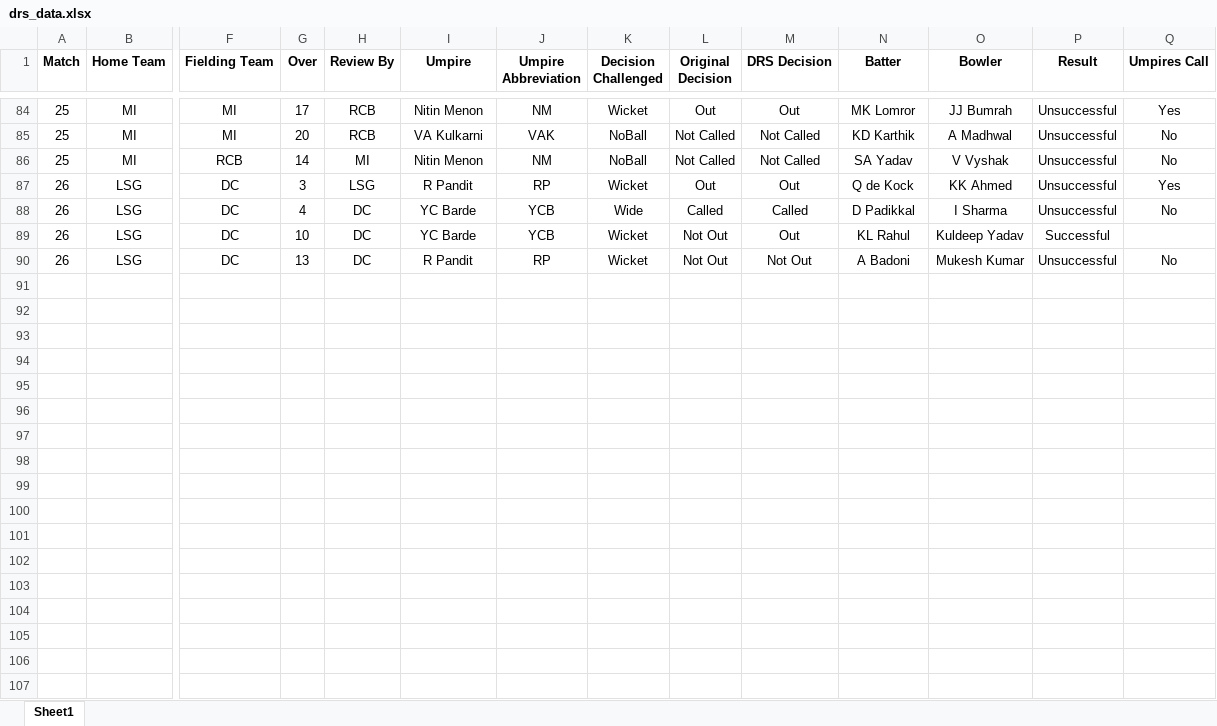
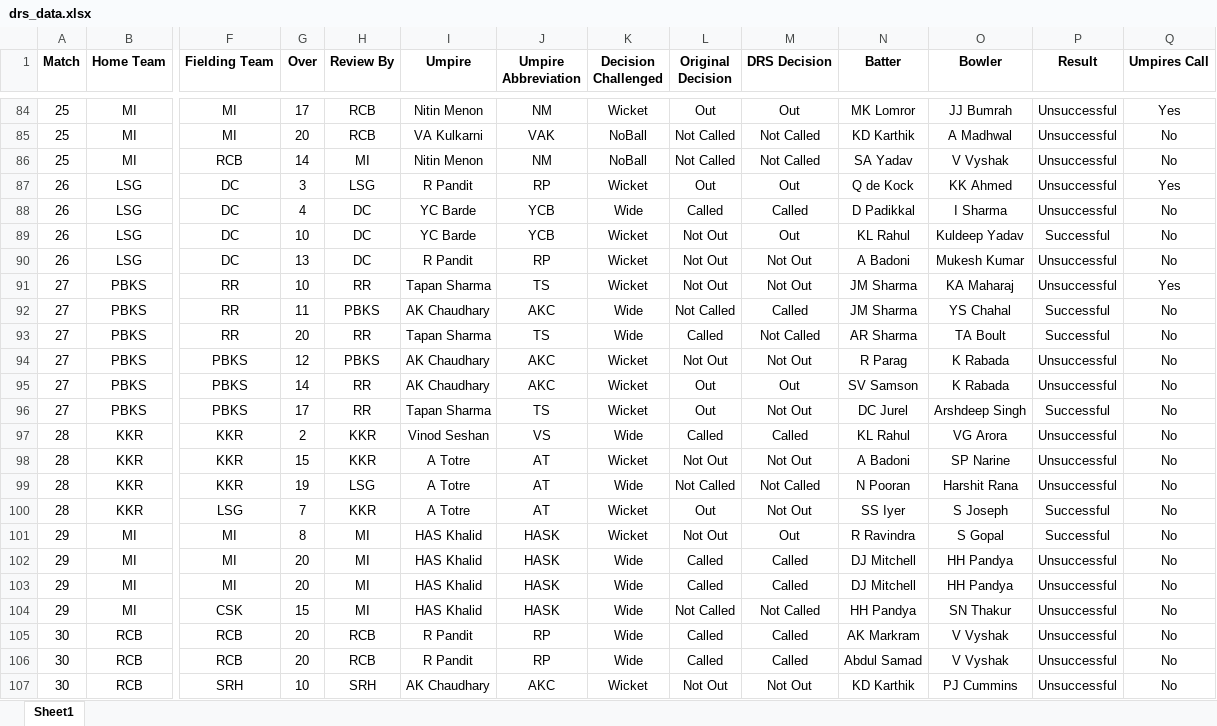
Before and after one commit to uhvardhan/Cricket-Project, an Excel workbook: data/drs_data.xlsx, sheet Sheet1, drawn as a sheet; only a part is shown, gaps mark what is left out; values as stored, in another font and other column widths than the file's, no borders; rows hold the shown columns only; the diff covers the shown part only; the diff names each change by its address in the sheet, - before the commit and + after, or states it on an @@ line.

Commit message:
updated data

```diff
--- a/data/drs_data.xlsx (sheet Sheet1)
+++ b/data/drs_data.xlsx (sheet Sheet1)
-Q89 (Umpires Call): (empty)
+Q89 (Umpires Call): No
+row 91: 27 | PBKS | RR | 10 | RR | Tapan Sharma | TS | Wicket | Not Out | Not Out | JM Sharma | KA Maharaj | Unsuccessful | Yes
+row 92: 27 | PBKS | RR | 11 | PBKS | AK Chaudhary | AKC | Wide | Not Called | Called | JM Sharma | YS Chahal | Successful | No
+row 93: 27 | PBKS | RR | 20 | RR | Tapan Sharma | TS | Wide | Called | Not Called | AR Sharma | TA Boult | Successful | No
+row 94: 27 | PBKS | PBKS | 12 | PBKS | AK Chaudhary | AKC | Wicket | Not Out | Not Out | R Parag | K Rabada | Unsuccessful | No
+row 95: 27 | PBKS | PBKS | 14 | RR | AK Chaudhary | AKC | Wicket | Out | Out | SV Samson | K Rabada | Unsuccessful | No
+row 96: 27 | PBKS | PBKS | 17 | RR | Tapan Sharma | TS | Wicket | Out | Not Out | DC Jurel | Arshdeep Singh | Successful | No
+row 97: 28 | KKR | KKR | 2 | KKR | Vinod Seshan | VS | Wide | Called | Called | KL Rahul | VG Arora | Unsuccessful | No
+row 98: 28 | KKR | KKR | 15 | KKR | A Totre | AT | Wicket | Not Out | Not Out | A Badoni | SP Narine | Unsuccessful | No
+row 99: 28 | KKR | KKR | 19 | LSG | A Totre | AT | Wide | Not Called | Not Called | N Pooran | Harshit Rana | Unsuccessful | No
+row 100: 28 | KKR | LSG | 7 | KKR | A Totre | AT | Wicket | Out | Not Out | SS Iyer | S Joseph | Successful | No
+row 101: 29 | MI | MI | 8 | MI | HAS Khalid | HASK | Wicket | Not Out | Out | R Ravindra | S Gopal | Successful | No
+row 102: 29 | MI | MI | 20 | MI | HAS Khalid | HASK | Wide | Called | Called | DJ Mitchell | HH Pandya | Unsuccessful | No
+row 103: 29 | MI | MI | 20 | MI | HAS Khalid | HASK | Wide | Called | Called | DJ Mitchell | HH Pandya | Unsuccessful | No
+row 104: 29 | MI | CSK | 15 | MI | HAS Khalid | HASK | Wide | Not Called | Not Called | HH Pandya | SN Thakur | Unsuccessful | No
+row 105: 30 | RCB | RCB | 20 | RCB | R Pandit | RP | Wide | Called | Called | AK Markram | V Vyshak | Unsuccessful | No
+row 106: 30 | RCB | RCB | 20 | RCB | R Pandit | RP | Wide | Called | Called | Abdul Samad | V Vyshak | Unsuccessful | No
+row 107: 30 | RCB | SRH | 10 | SRH | AK Chaudhary | AKC | Wicket | Not Out | Not Out | KD Karthik | PJ Cummins | Unsuccessful | No
```
Also changed, not shown: 3 added rows elsewhere in this sheet.
